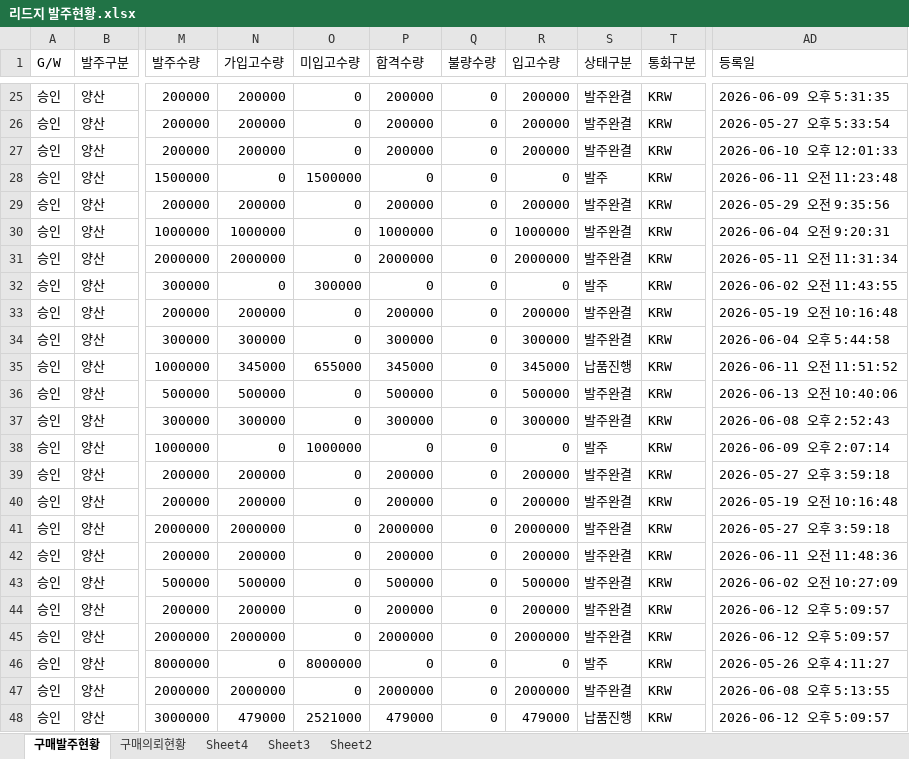
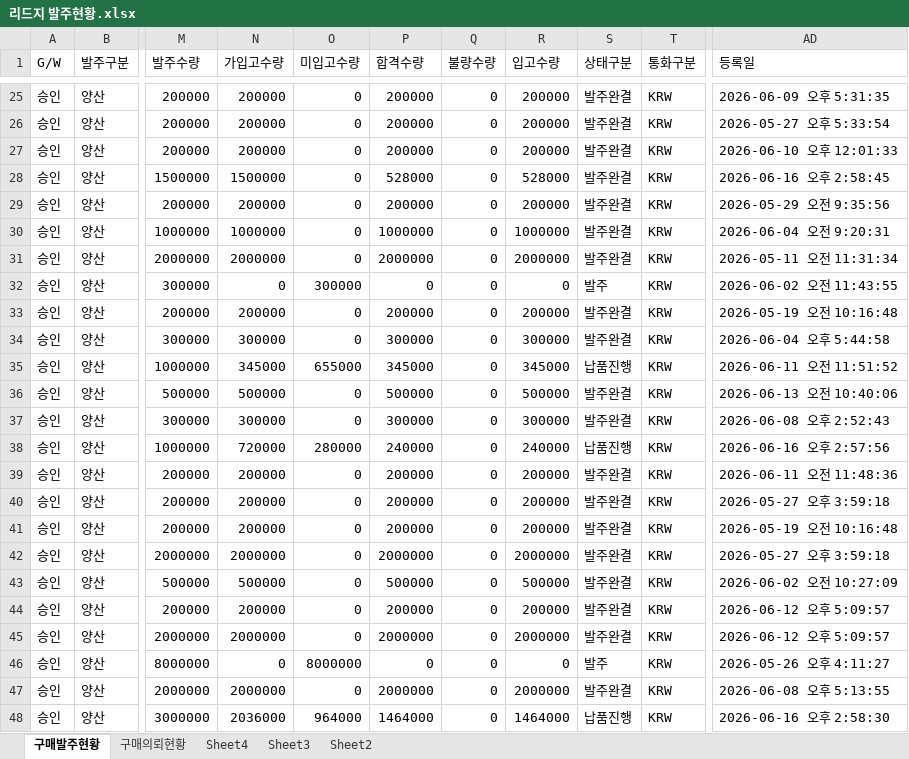
Before and after one commit to 113090ab-creator/INTEROJO, an Excel workbook: 리드지 발주현황.xlsx, sheet 구매발주현황, drawn as a sheet; only a part is shown, gaps mark what is left out; values as stored, in another font and other column widths than the file's, no borders; the diff names each change by its address in the sheet, - before the commit and + after, or states it on an @@ line.

```diff
--- a/리드지 발주현황.xlsx (sheet 구매발주현황)
+++ b/리드지 발주현황.xlsx (sheet 구매발주현황)
-N28 (가입고수량): 0
+N28 (가입고수량): 1500000
-O28 (미입고수량): 1500000
+O28 (미입고수량): 0
-P28 (합격수량): 0
+P28 (합격수량): 528000
-R28 (입고수량): 0
+R28 (입고수량): 528000
-S28 (상태구분): 발주
+S28 (상태구분): 발주완결
-AD28 (등록일): 2026-06-11 오전 11:23:48
+AD28 (등록일): 2026-06-16 오후 2:58:45
-N38 (가입고수량): 0
+N38 (가입고수량): 720000
-O38 (미입고수량): 1000000
+O38 (미입고수량): 280000
-P38 (합격수량): 0
+P38 (합격수량): 240000
-R38 (입고수량): 0
+R38 (입고수량): 240000
-S38 (상태구분): 발주
+S38 (상태구분): 납품진행
-AD38 (등록일): 2026-06-09 오후 2:07:14
+AD38 (등록일): 2026-06-16 오후 2:57:56
@@ row 42 moved to row 39: 승인 @@
-N48 (가입고수량): 479000
+N48 (가입고수량): 2036000
-O48 (미입고수량): 2521000
+O48 (미입고수량): 964000
-P48 (합격수량): 479000
+P48 (합격수량): 1464000
-R48 (입고수량): 479000
+R48 (입고수량): 1464000
-AD48 (등록일): 2026-06-12 오후 5:09:57
+AD48 (등록일): 2026-06-16 오후 2:58:30
```
Also changed, not shown: sheet 구매의뢰현황, 수요정보(전공정).xlsx, 2 other files.
